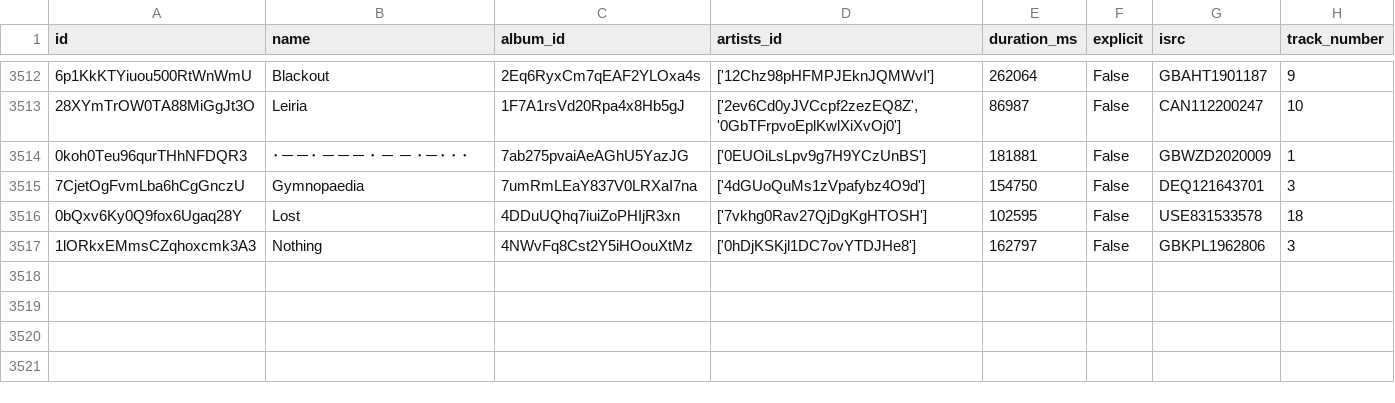
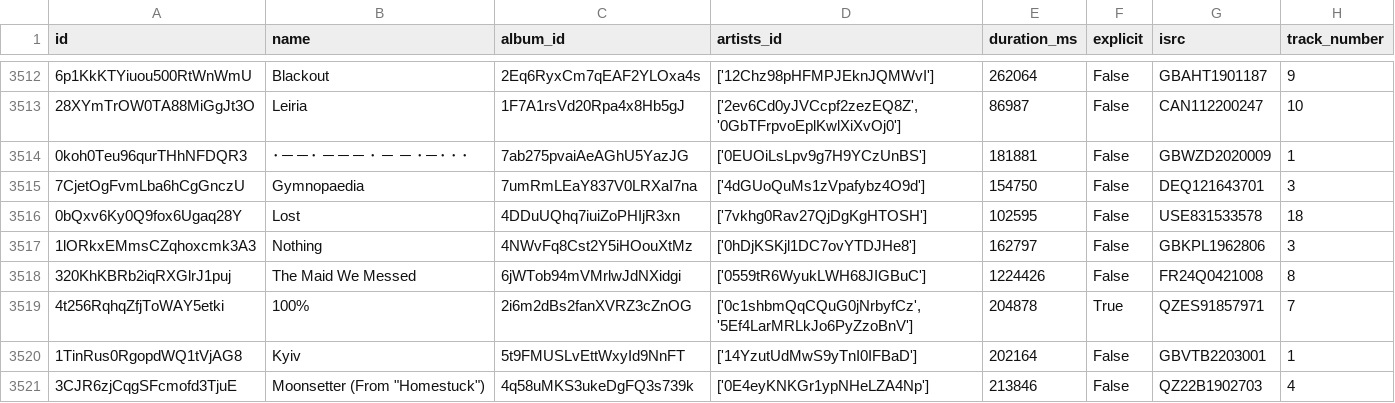
Before and after one commit to iochoa808/SpotifyData, a CSV file: data/songs.csv, drawn as a sheet; only a part is shown, gaps mark what is left out.

```diff
--- a/data/songs.csv
+++ b/data/songs.csv
@@ -3517 +3517,5 @@ id,name,album_id,artists_id,duration_ms,explicit,isrc,track_number
 1lORkxEMmsCZqhoxcmk3A3,Nothing,4NWvFq8Cst2Y5iHOouXtMz,['0hDjKSKjl1DC7ovYTDJHe8'],162797,False,GBKPL1962806,3
+320KhKBRb2iqRXGlrJ1puj,The Maid We Messed,6jWTob94mVMrlwJdNXidgi,['0559tR6WyukLWH68JIGBuC'],1224426,False,FR24Q0421008,8
+4t256RqhqZfjToWAY5etki,100%,2i6m2dBs2fanXVRZ3cZnOG,"['0c1shbmQqCQuG0jNrbyfCz', '5Ef4LarMRLkJo6PyZzoBnV']",204878,True,QZES91857971,7
+1TinRus0RgopdWQ1tVjAG8,Kyiv,5t9FMUSLvEttWxyId9NnFT,['14YzutUdMwS9yTnI0IFBaD'],202164,False,GBVTB2203001,1
+3CJR6zjCqgSFcmofd3TjuE,"Moonsetter (From ""Homestuck"")",4q58uMKS3ukeDgFQ3s739k,['0E4eyKNKGr1ypNHeLZA4Np'],213846,False,QZ22B1902703,4
```
Also changed, not shown: data/artists.csv, data/recently_played.csv, 1 other file.
